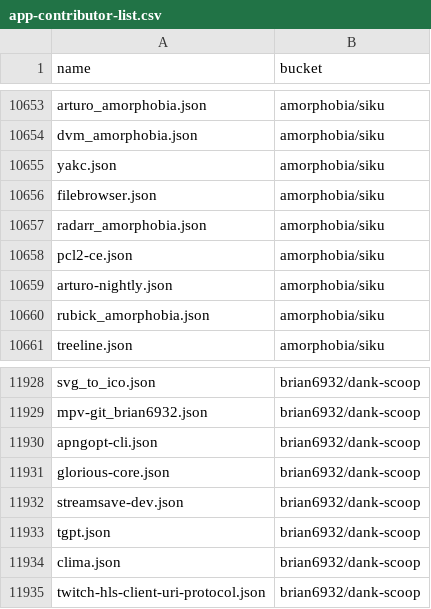
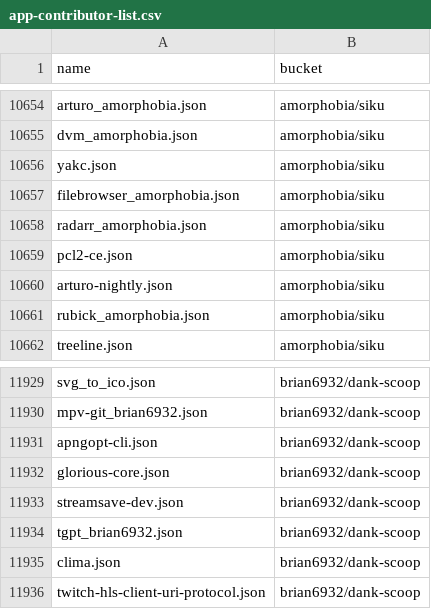
Before and after one commit to XiHanQWQ/scoop-apps, a CSV file: app-contributor-list.csv, drawn as a sheet; only a part is shown, gaps mark what is left out; the diff covers the shown part only.

```diff
--- a/app-contributor-list.csv
+++ b/app-contributor-list.csv
@@ -10655,3 +10656,3 @@ dvm_amorphobia.json,amorphobia/siku
 yakc.json,amorphobia/siku
-filebrowser.json,amorphobia/siku
+filebrowser_amorphobia.json,amorphobia/siku
 radarr_amorphobia.json,amorphobia/siku
@@ -11932,3 +11933,3 @@ glorious-core.json,brian6932/dank-scoop
 streamsave-dev.json,brian6932/dank-scoop
-tgpt.json,brian6932/dank-scoop
+tgpt_brian6932.json,brian6932/dank-scoop
 clima.json,brian6932/dank-scoop
```
Also changed, not shown: 1 added row and 4 edited cells elsewhere in this file, 51 other files.
